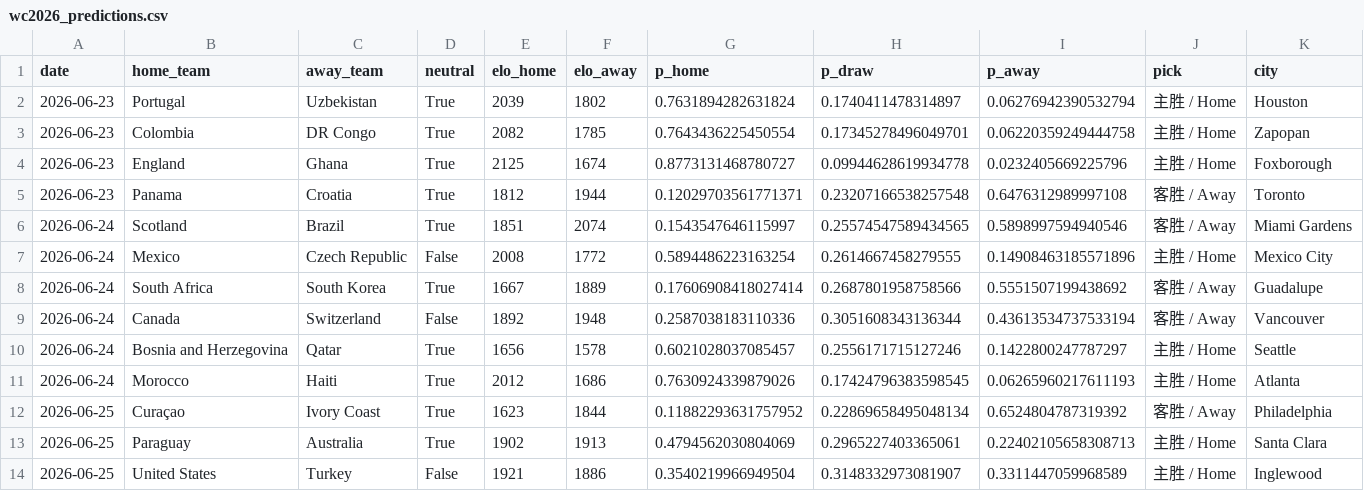
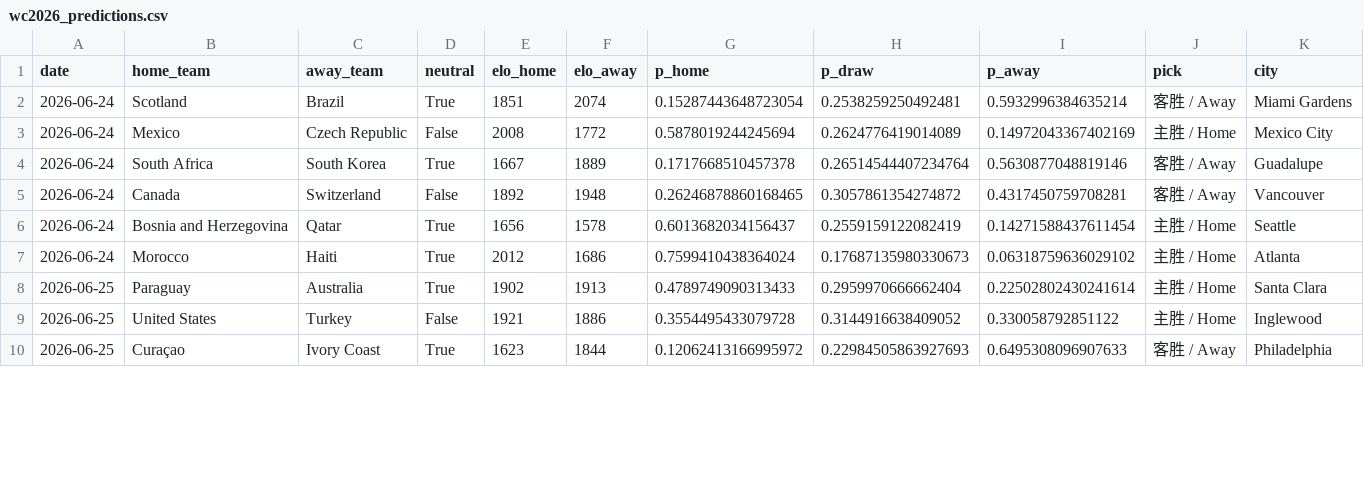
Before and after one commit to hjjbh1314/worldcup-predictor, a CSV file: outputs/wc2026_predictions.csv, drawn as a sheet; only a part is shown; the diff covers the shown part only.

```diff
--- a/outputs/wc2026_predictions.csv
+++ b/outputs/wc2026_predictions.csv
@@ -1,14 +1,10 @@
 date,home_team,away_team,neutral,elo_home,elo_away,p_home,p_draw,p_away,pick,city
-2026-06-23,Portugal,Uzbekistan,True,2039,1802,0.7631894282631824,0.1740411478314897,0.06276942390532794,主胜 / Home,Houston
-2026-06-23,Colombia,DR Congo,True,2082,1785,0.7643436225450554,0.17345278496049701,0.06220359249444758,主胜 / Home,Zapopan
-2026-06-23,England,Ghana,True,2125,1674,0.8773131468780727,0.09944628619934778,0.0232405669225796,主胜 / Home,Foxborough
-2026-06-23,Panama,Croatia,True,1812,1944,0.12029703561771371,0.23207166538257548,0.6476312989997108,客胜 / Away,Toronto
-2026-06-24,Scotland,Brazil,True,1851,2074,0.1543547646115997,0.25574547589434565,0.5898997594940546,客胜 / Away,Miami Gardens
-2026-06-24,Mexico,Czech Republic,False,2008,1772,0.5894486223163254,0.2614667458279555,0.14908463185571896,主胜 / Home,Mexico City
-2026-06-24,South Africa,South Korea,True,1667,1889,0.17606908418027414,0.2687801958758566,0.5551507199438692,客胜 / Away,Guadalupe
-2026-06-24,Canada,Switzerland,False,1892,1948,0.2587038183110336,0.3051608343136344,0.43613534737533194,客胜 / Away,Vancouver
-2026-06-24,Bosnia and Herzegovina,Qatar,True,1656,1578,0.6021028037085457,0.2556171715127246,0.1422800247787297,主胜 / Home,Seattle
-2026-06-24,Morocco,Haiti,True,2012,1686,0.7630924339879026,0.17424796383598545,0.06265960217611193,主胜 / Home,Atlanta
-2026-06-25,Curaçao,Ivory Coast,True,1623,1844,0.11882293631757952,0.22869658495048134,0.6524804787319392,客胜 / Away,Philadelphia
-2026-06-25,Paraguay,Australia,True,1902,1913,0.4794562030804069,0.2965227403365061,0.22402105658308713,主胜 / Home,Santa Clara
-2026-06-25,United States,Turkey,False,1921,1886,0.3540219966949504,0.3148332973081907,0.3311447059968589,主胜 / Home,Inglewood
+2026-06-24,Scotland,Brazil,True,1851,2074,0.15287443648723054,0.2538259250492481,0.5932996384635214,客胜 / Away,Miami Gardens
+2026-06-24,Mexico,Czech Republic,False,2008,1772,0.5878019244245694,0.2624776419014089,0.14972043367402169,主胜 / Home,Mexico City
+2026-06-24,South Africa,South Korea,True,1667,1889,0.1717668510457378,0.26514544407234764,0.5630877048819146,客胜 / Away,Guadalupe
+2026-06-24,Canada,Switzerland,False,1892,1948,0.26246878860168465,0.3057861354274872,0.4317450759708281,客胜 / Away,Vancouver
+2026-06-24,Bosnia and Herzegovina,Qatar,True,1656,1578,0.6013682034156437,0.2559159122082419,0.14271588437611454,主胜 / Home,Seattle
+2026-06-24,Morocco,Haiti,True,2012,1686,0.7599410438364024,0.17687135980330673,0.06318759636029102,主胜 / Home,Atlanta
+2026-06-25,Paraguay,Australia,True,1902,1913,0.4789749090313433,0.2959970666662404,0.22502802430241614,主胜 / Home,Santa Clara
+2026-06-25,United States,Turkey,False,1921,1886,0.3554495433079728,0.3144916638409052,0.330058792851122,主胜 / Home,Inglewood
+2026-06-25,Curaçao,Ivory Coast,True,1623,1844,0.12062413166995972,0.22984505863927693,0.6495308096907633,客胜 / Away,Philadelphia
```
Also changed, not shown: 53 edited cells elsewhere in this file, 3 other files.
